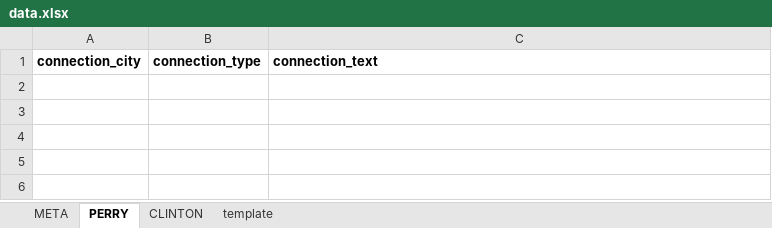
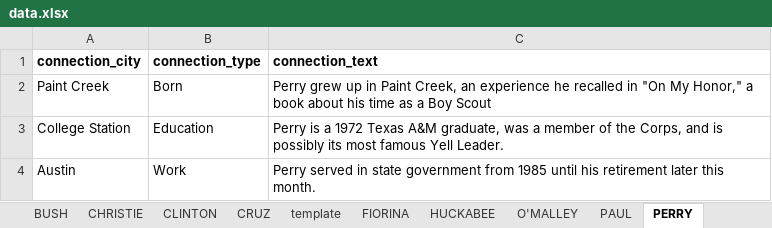
Before and after one commit to texastribune/tx-prez-candidates, an Excel workbook: data.xlsx, sheet PERRY, drawn as a sheet; values as stored, in another font and other column widths than the file's, no borders; charts and pictures not drawn; the diff names each change by its address in the sheet, - before the commit and + after, or states it on an @@ line.

Commit message:
added candidate sheets and print candidates on page

```diff
--- a/data.xlsx (sheet PERRY)
+++ b/data.xlsx (sheet PERRY)
+sheet tab: BUSH
+sheet tab: CHRISTIE
+sheet tab: CRUZ
+sheet tab: FIORINA
+sheet tab: HUCKABEE
+sheet tab: O'MALLEY
+sheet tab: PAUL
@@ sheet tab order changed: BUSH | CHRISTIE | CLINTON | CRUZ | template | FIORINA | HUCKABEE | O'MALLEY | PAUL | PERRY @@
+row 2: Paint Creek | Born | Perry grew up in Paint Creek, an experience he recalled in "On My Honor," a book about his time as a Boy Scout
+row 3: College Station | Education | Perry is a 1972 Texas A&M graduate, was a member of the Corps, and is possibly its most famous Yell Leader.
+row 4: Austin | Work | Perry served in state government from 1985 until his retirement later this month.
```
Also changed, not shown: sheet META, sheet CLINTON, other sheet tabs, charts or pictures, 3 other files.
